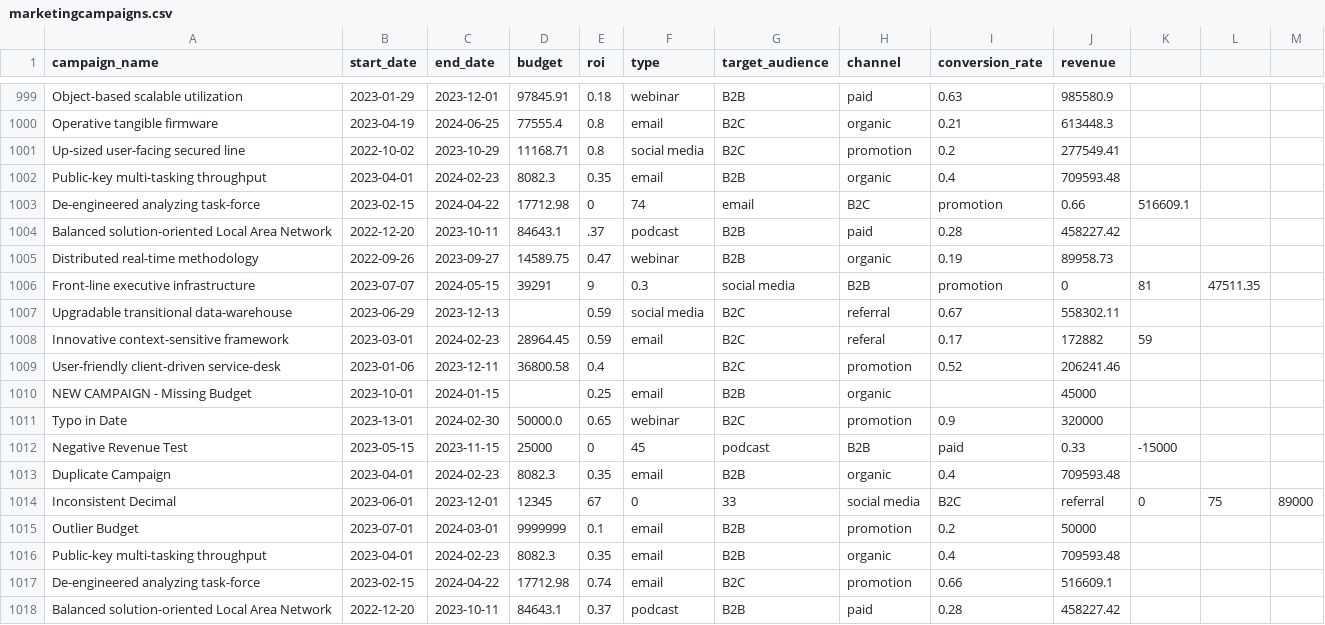
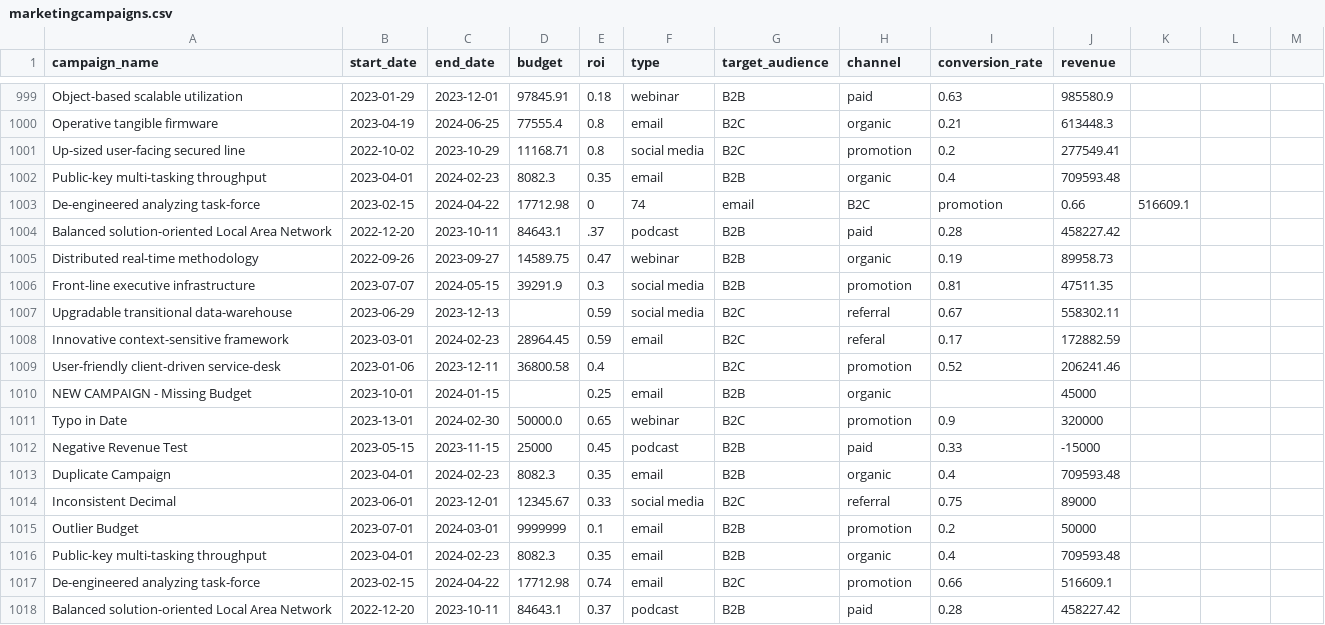
Before and after one commit to David-Gabriel07/Desafio-de-Marketing, a CSV file: data/marketingcampaigns.csv, drawn as a sheet; only a part is shown, gaps mark what is left out.

Commit message:
finalize data cleaning before analisis

```diff
--- a/data/marketingcampaigns.csv
+++ b/data/marketingcampaigns.csv
@@ -1005,5 +1005,5 @@ Balanced solution-oriented Local Area Network,2022-12-20,2023-10-11,84643.1,.37,
 Distributed real-time methodology,2022-09-26,2023-09-27,14589.75,0.47,webinar,B2B,organic,0.19,89958.73
-Front-line executive infrastructure,2023-07-07,2024-05-15,39291,9,0.3,social media,B2B,promotion,0,81,47511.35
+Front-line executive infrastructure,2023-07-07,2024-05-15,39291.9,0.3,social media,B2B,promotion,0.81,47511.35
 Upgradable transitional data-warehouse,2023-06-29,2023-12-13,,0.59,social media,B2C,referral,0.67,558302.11
-Innovative context-sensitive framework,2023-03-01,2024-02-23,28964.45,0.59,email,B2C,referal,0.17,172882,59
+Innovative context-sensitive framework,2023-03-01,2024-02-23,28964.45,0.59,email,B2C,referal,0.17,172882.59
 User-friendly client-driven service-desk,2023-01-06,2023-12-11,36800.58,0.4,,B2C,promotion,0.52,206241.46
@@ -1011,5 +1011,5 @@ NEW CAMPAIGN - Missing Budget,2023-10-01,2024-01-15,,0.25,email,B2B,organic,,450
 Typo in Date,2023-13-01,2024-02-30,50000.0,0.65,webinar,B2C,promotion,0.9,320000
-Negative Revenue Test,2023-05-15,2023-11-15,25000,0,45,podcast,B2B,paid,0.33,-15000
+Negative Revenue Test,2023-05-15,2023-11-15,25000,0.45,podcast,B2B,paid,0.33,-15000
 Duplicate Campaign,2023-04-01,2024-02-23,8082.3,0.35,email,B2B,organic,0.4,709593.48
-Inconsistent Decimal,2023-06-01,2023-12-01,12345,67,0,33,social media,B2C,referral,0,75,89000
+Inconsistent Decimal,2023-06-01,2023-12-01,12345.67,0.33,social media,B2C,referral,0.75,89000
 Outlier Budget,2023-07-01,2024-03-01,9999999,0.1,email,B2B,promotion,0.2,50000
```
Also changed, not shown: 1 other file.
